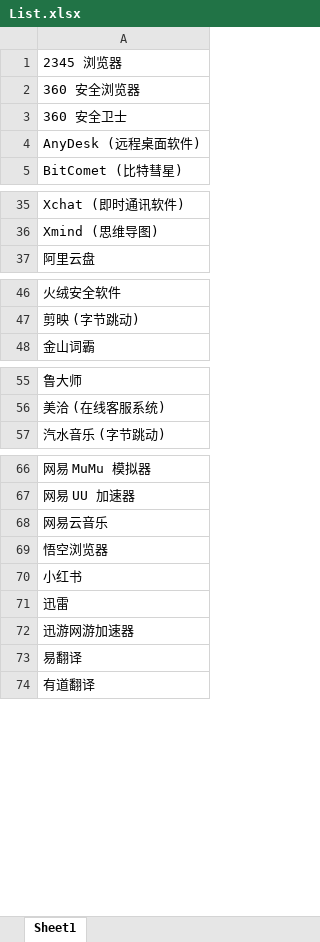
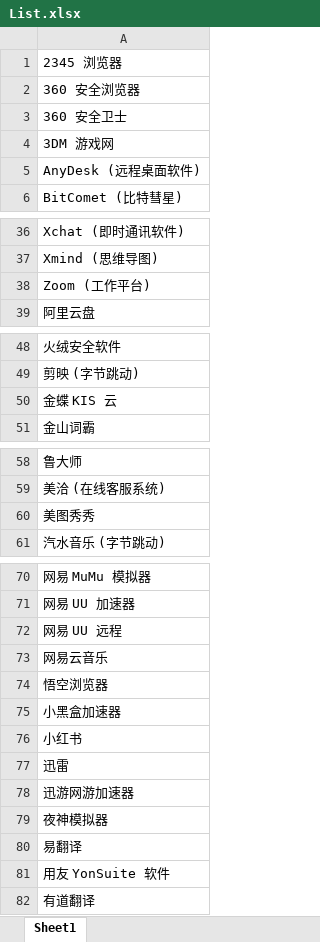
Before and after one commit to Lingggao/LGSRC, an Excel workbook: Documents/List.xlsx, sheet Sheet1, drawn as a sheet; only a part is shown, gaps mark what is left out; values as stored, in another font and other column widths than the file's, no borders; the diff names each change by its address in the sheet, - before the commit and + after, or states it on an @@ line.

```diff
--- a/Documents/List.xlsx (sheet Sheet1)
+++ b/Documents/List.xlsx (sheet Sheet1)
+row 4: 3DM 游戏网
+row 38: Zoom (工作平台)
+row 50: 金蝶 KIS 云
+row 60: 美图秀秀
+row 72: 网易 UU 远程
+row 75: 小黑盒加速器
+row 79: 夜神模拟器
+row 81: 用友 YonSuite 软件
```
Also changed, not shown: 2 other files.
